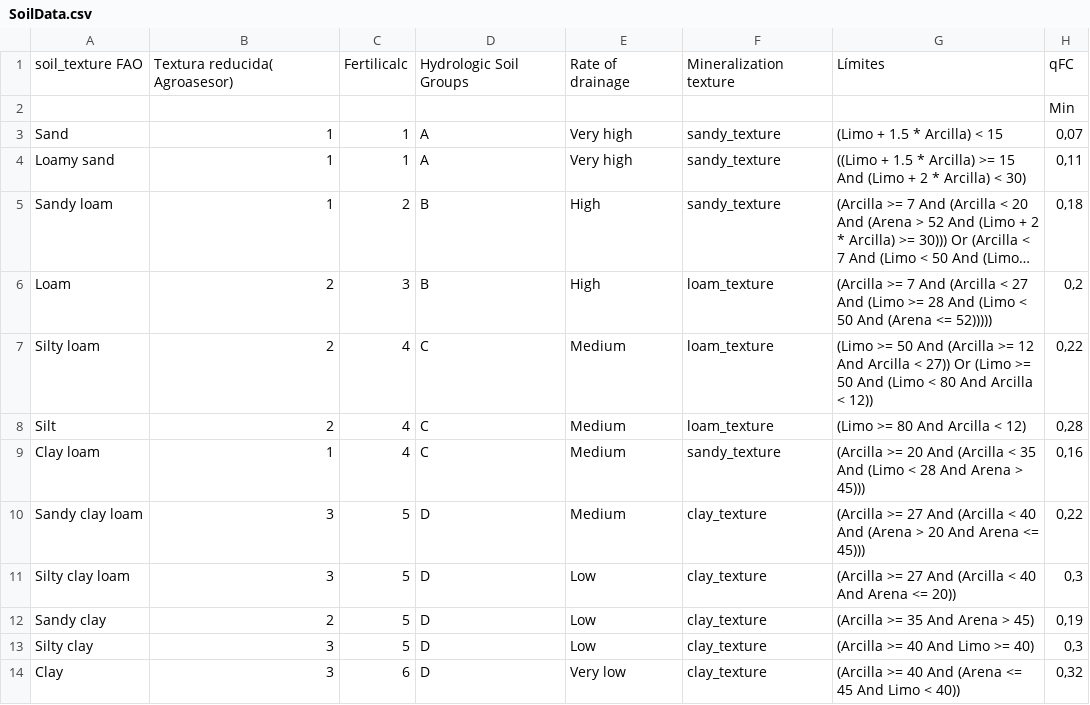
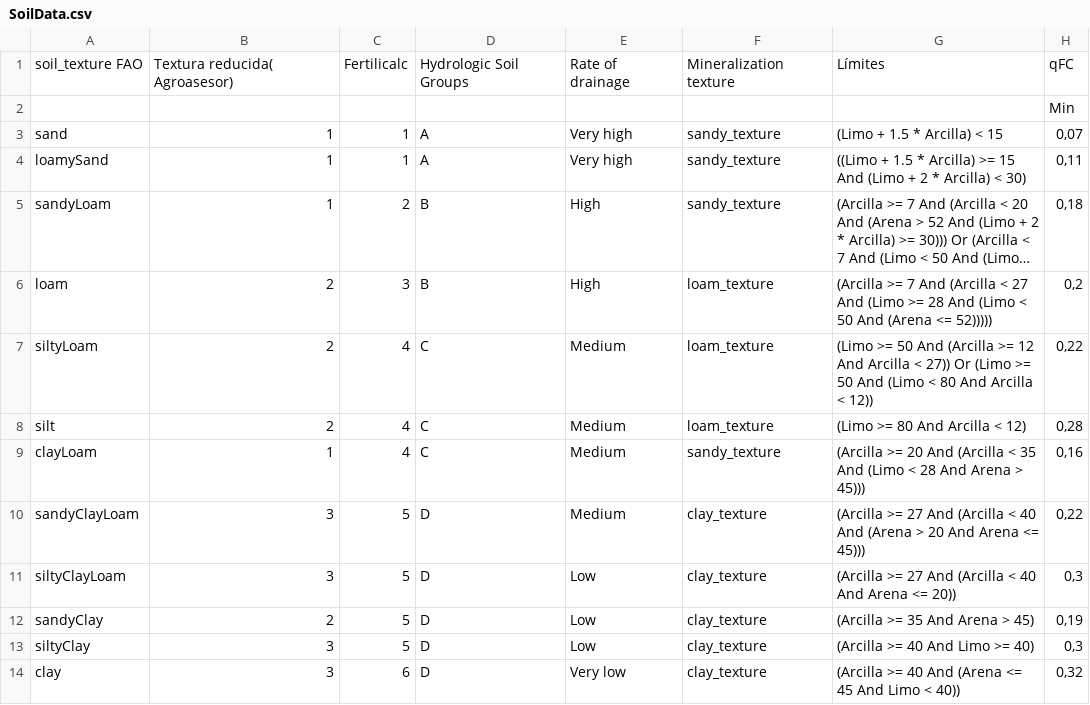
Before and after one commit to tsig-idr/navigator-tool, a CSV file: sheetscript/F3/SoilData.csv, drawn as a sheet; only a part is shown; long unchanged cells end in …; the diff names each change by its address in the sheet, - before the commit and + after, or states it on an @@ line.

```diff
--- a/sheetscript/F3/SoilData.csv
+++ b/sheetscript/F3/SoilData.csv
-A3: Sand
+A3: sand
-A4: Loamy sand
+A4: loamySand
-A5: Sandy loam
+A5: sandyLoam
-A6: Loam
+A6: loam
-A7: Silty loam
+A7: siltyLoam
-A8: Silt
+A8: silt
-A9: Clay loam
+A9: clayLoam
-A10: Sandy clay loam
+A10: sandyClayLoam
-A11: Silty clay loam
+A11: siltyClayLoam
-A12: Sandy clay
+A12: sandyClay
-A13: Silty clay
+A13: siltyClay
-A14: Clay
+A14: clay
```
Also changed, not shown: sheetscript/F3/Pc_method_table.csv, 11 other files.
